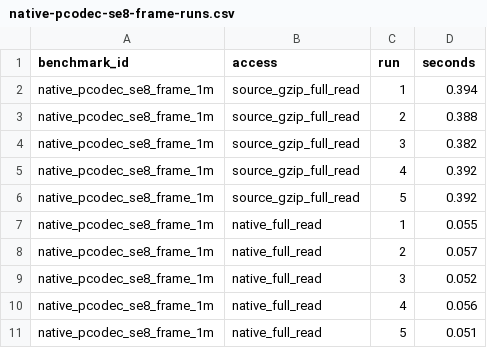
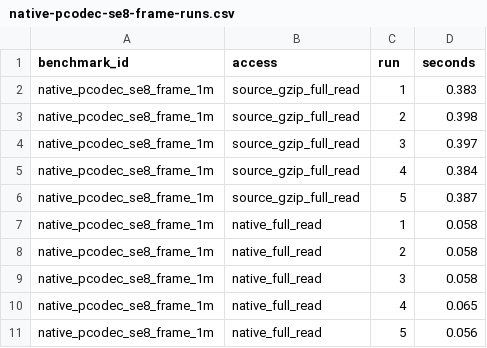
Before and after one commit to gushamilton/CompreSSoR, a CSV file: inst/benchmarks/native-pcodec-se8-frame-runs.csv, drawn as a sheet.

```diff
--- a/inst/benchmarks/native-pcodec-se8-frame-runs.csv
+++ b/inst/benchmarks/native-pcodec-se8-frame-runs.csv
@@ -1,11 +1,11 @@
 benchmark_id,access,run,seconds
-native_pcodec_se8_frame_1m,source_gzip_full_read,1,0.394
-native_pcodec_se8_frame_1m,source_gzip_full_read,2,0.388
-native_pcodec_se8_frame_1m,source_gzip_full_read,3,0.382
-native_pcodec_se8_frame_1m,source_gzip_full_read,4,0.392
-native_pcodec_se8_frame_1m,source_gzip_full_read,5,0.392
-native_pcodec_se8_frame_1m,native_full_read,1,0.055
-native_pcodec_se8_frame_1m,native_full_read,2,0.057
-native_pcodec_se8_frame_1m,native_full_read,3,0.052
-native_pcodec_se8_frame_1m,native_full_read,4,0.056
-native_pcodec_se8_frame_1m,native_full_read,5,0.051
+native_pcodec_se8_frame_1m,source_gzip_full_read,1,0.383
+native_pcodec_se8_frame_1m,source_gzip_full_read,2,0.398
+native_pcodec_se8_frame_1m,source_gzip_full_read,3,0.397
+native_pcodec_se8_frame_1m,source_gzip_full_read,4,0.384
+native_pcodec_se8_frame_1m,source_gzip_full_read,5,0.387
+native_pcodec_se8_frame_1m,native_full_read,1,0.058
+native_pcodec_se8_frame_1m,native_full_read,2,0.058
+native_pcodec_se8_frame_1m,native_full_read,3,0.058
+native_pcodec_se8_frame_1m,native_full_read,4,0.065
+native_pcodec_se8_frame_1m,native_full_read,5,0.056
```
Also changed, not shown: inst/benchmarks/native-pcodec-se8-frame.csv, 4 other files.
